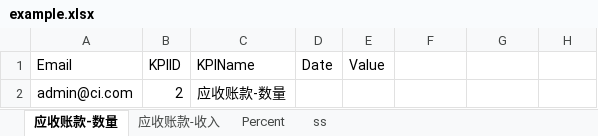
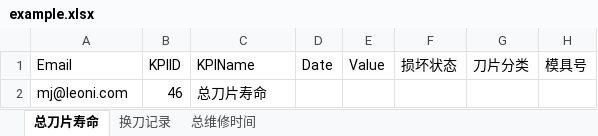
Before and after one commit to shentianyi/railsEpm, an Excel workbook: example.xlsx, sheet 总刀片寿命, drawn as a sheet; values as stored, in another font and other column widths than the file's, no borders; removed rows and columns are numbered as before the commit, all else as after; the diff names each change by its address in the sheet, - before the commit and + after, or states it on an @@ line.

```diff
--- a/example.xlsx (sheet 总刀片寿命)
+++ b/example.xlsx (sheet 总刀片寿命)
-sheet tab: 应收账款-数量
+sheet tab: 总刀片寿命
-sheet tab: 应收账款-收入
+sheet tab: 换刀记录
-sheet tab: Percent
+sheet tab: 总维修时间
-sheet tab: ss
-F1: (empty)
+F1: 损坏状态
-G1: (empty)
+G1: 刀片分类
-H1: (empty)
+H1: 模具号
-row 2: admin@ci.com | 2 | 应收账款-数量
+row 2: mj@leoni.com | 46 | 总刀片寿命
```
Also changed, not shown: sheet 总维修时间, sheet 换刀记录, 1 other file.
